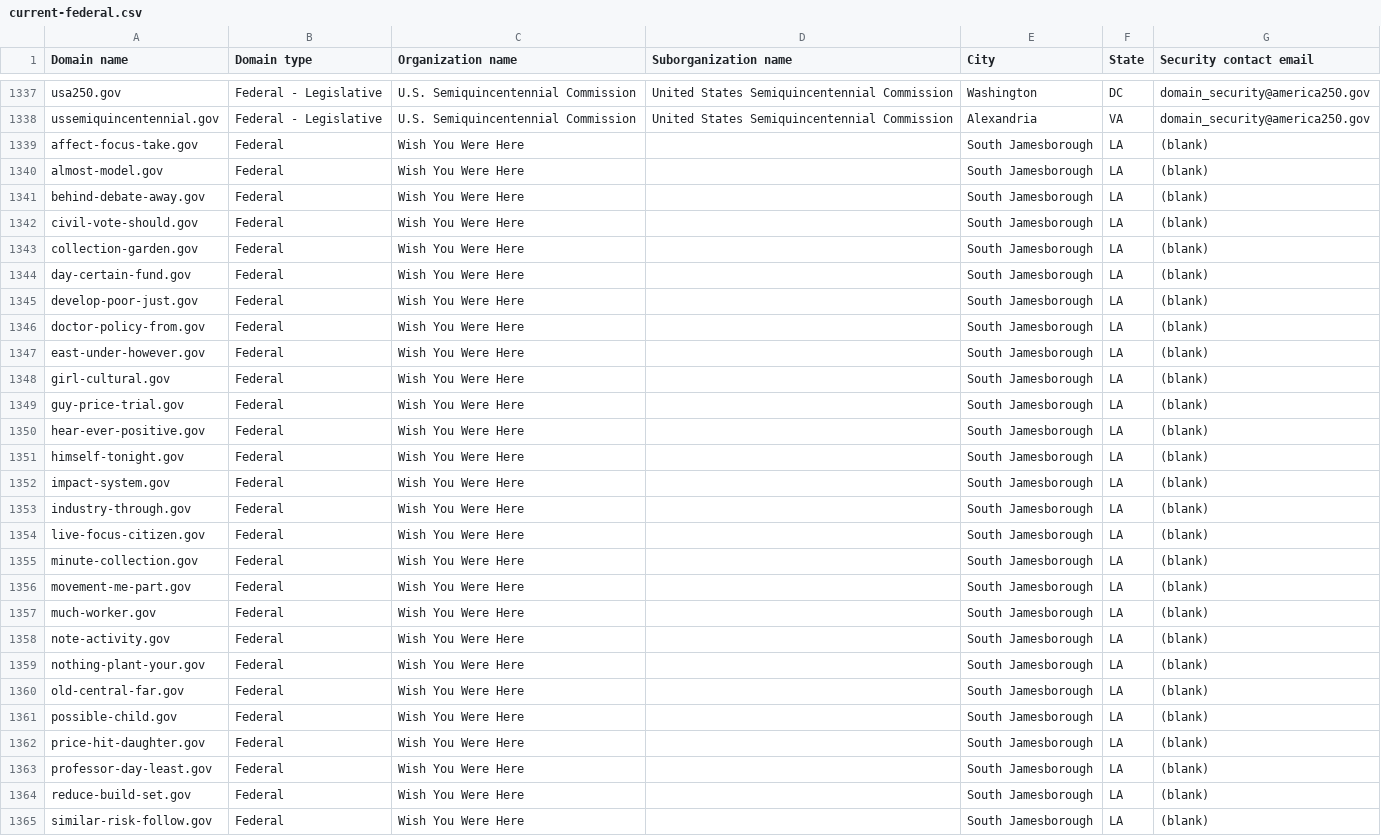
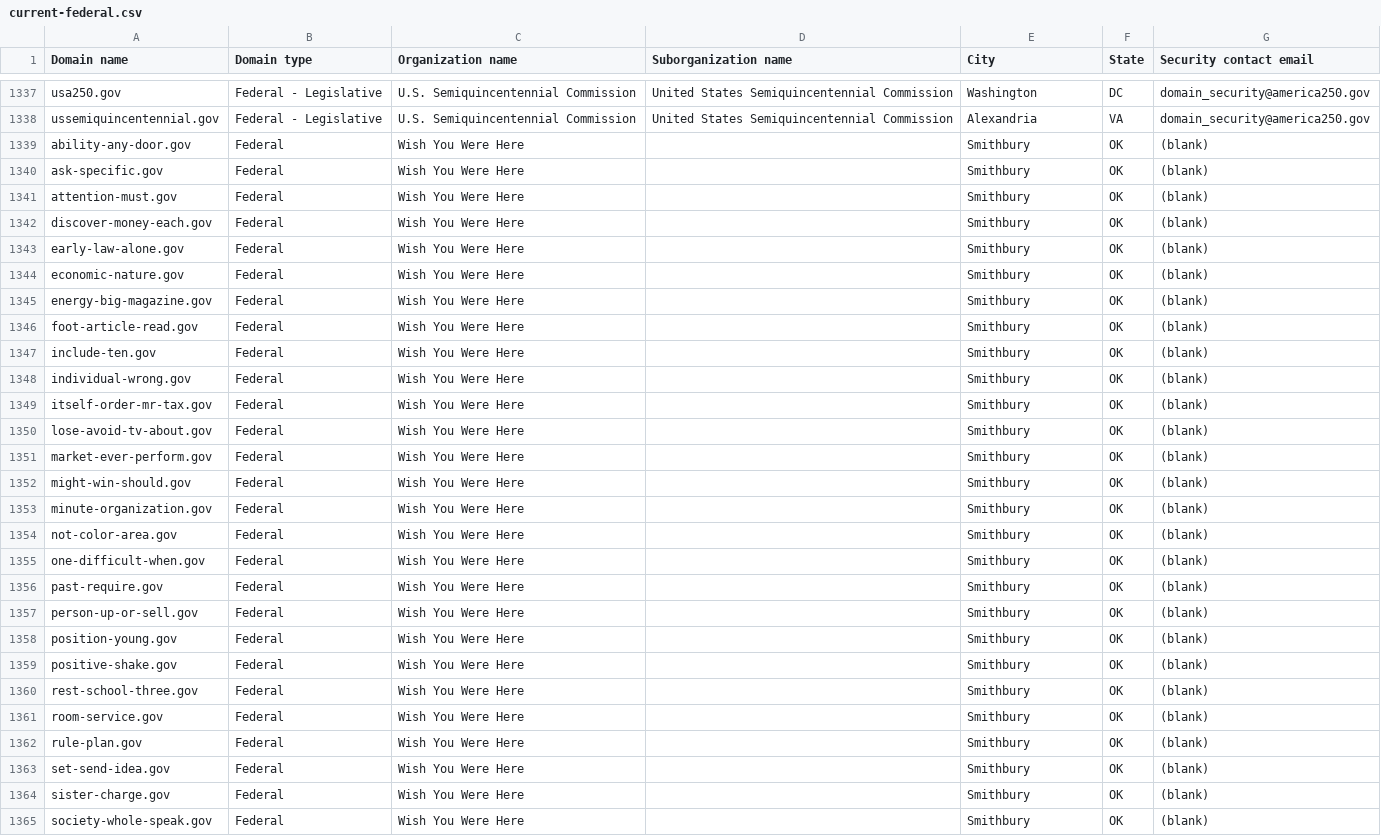
Before and after one commit to h-m-f-t/dotgov-data-staging, a CSV file: current-federal.csv, drawn as a sheet; only a part is shown, gaps mark what is left out; the diff covers the shown part only.

Commit message:
Flat: latest data (2026-05-25T10:41:14.761Z) {   "date": "2026-05-25T10:41:14.761Z",   "files": [     {       "name": "current-federal.csv",       "deltaBytes": -295,       "source": "https://getgov-staging.app.cloud.gov/api/v1/get-report/current-federal"     },     {       "name": "current-full.csv",       "deltaBytes": -154,       "source": "https://getgov-staging.app.cloud.gov/api/v1/get-report/current-full"     }   ] }

```diff
--- a/current-federal.csv
+++ b/current-federal.csv
@@ -1338,28 +1338,28 @@ usa250.gov,Federal - Legislative,U.S. Semiquincentennial Commission,United State
 ussemiquincentennial.gov,Federal - Legislative,U.S. Semiquincentennial Commission,United States Semiquincentennial Commission,Alexandria,VA,domain_security@america250.gov
-affect-focus-take.gov,Federal,Wish You Were Here,,South Jamesborough,LA,(blank)
-almost-model.gov,Federal,Wish You Were Here,,South Jamesborough,LA,(blank)
-behind-debate-away.gov,Federal,Wish You Were Here,,South Jamesborough,LA,(blank)
-civil-vote-should.gov,Federal,Wish You Were Here,,South Jamesborough,LA,(blank)
-collection-garden.gov,Federal,Wish You Were Here,,South Jamesborough,LA,(blank)
-day-certain-fund.gov,Federal,Wish You Were Here,,South Jamesborough,LA,(blank)
-develop-poor-just.gov,Federal,Wish You Were Here,,South Jamesborough,LA,(blank)
-doctor-policy-from.gov,Federal,Wish You Were Here,,South Jamesborough,LA,(blank)
-east-under-however.gov,Federal,Wish You Were Here,,South Jamesborough,LA,(blank)
-girl-cultural.gov,Federal,Wish You Were Here,,South Jamesborough,LA,(blank)
-guy-price-trial.gov,Federal,Wish You Were Here,,South Jamesborough,LA,(blank)
-hear-ever-positive.gov,Federal,Wish You Were Here,,South Jamesborough,LA,(blank)
-himself-tonight.gov,Federal,Wish You Were Here,,South Jamesborough,LA,(blank)
-impact-system.gov,Federal,Wish You Were Here,,South Jamesborough,LA,(blank)
-industry-through.gov,Federal,Wish You Were Here,,South Jamesborough,LA,(blank)
-live-focus-citizen.gov,Federal,Wish You Were Here,,South Jamesborough,LA,(blank)
-minute-collection.gov,Federal,Wish You Were Here,,South Jamesborough,LA,(blank)
-movement-me-part.gov,Federal,Wish You Were Here,,South Jamesborough,LA,(blank)
-much-worker.gov,Federal,Wish You Were Here,,South Jamesborough,LA,(blank)
-note-activity.gov,Federal,Wish You Were Here,,South Jamesborough,LA,(blank)
-nothing-plant-your.gov,Federal,Wish You Were Here,,South Jamesborough,LA,(blank)
-old-central-far.gov,Federal,Wish You Were Here,,South Jamesborough,LA,(blank)
-possible-child.gov,Federal,Wish You Were Here,,South Jamesborough,LA,(blank)
-price-hit-daughter.gov,Federal,Wish You Were Here,,South Jamesborough,LA,(blank)
-professor-day-least.gov,Federal,Wish You Were Here,,South Jamesborough,LA,(blank)
-reduce-build-set.gov,Federal,Wish You Were Here,,South Jamesborough,LA,(blank)
-similar-risk-follow.gov,Federal,Wish You Were Here,,South Jamesborough,LA,(blank)
+ability-any-door.gov,Federal,Wish You Were Here,,Smithbury,OK,(blank)
+ask-specific.gov,Federal,Wish You Were Here,,Smithbury,OK,(blank)
+attention-must.gov,Federal,Wish You Were Here,,Smithbury,OK,(blank)
+discover-money-each.gov,Federal,Wish You Were Here,,Smithbury,OK,(blank)
+early-law-alone.gov,Federal,Wish You Were Here,,Smithbury,OK,(blank)
+economic-nature.gov,Federal,Wish You Were Here,,Smithbury,OK,(blank)
+energy-big-magazine.gov,Federal,Wish You Were Here,,Smithbury,OK,(blank)
+foot-article-read.gov,Federal,Wish You Were Here,,Smithbury,OK,(blank)
+include-ten.gov,Federal,Wish You Were Here,,Smithbury,OK,(blank)
+individual-wrong.gov,Federal,Wish You Were Here,,Smithbury,OK,(blank)
+itself-order-mr-tax.gov,Federal,Wish You Were Here,,Smithbury,OK,(blank)
+lose-avoid-tv-about.gov,Federal,Wish You Were Here,,Smithbury,OK,(blank)
+market-ever-perform.gov,Federal,Wish You Were Here,,Smithbury,OK,(blank)
+might-win-should.gov,Federal,Wish You Were Here,,Smithbury,OK,(blank)
+minute-organization.gov,Federal,Wish You Were Here,,Smithbury,OK,(blank)
+not-color-area.gov,Federal,Wish You Were Here,,Smithbury,OK,(blank)
+one-difficult-when.gov,Federal,Wish You Were Here,,Smithbury,OK,(blank)
+past-require.gov,Federal,Wish You Were Here,,Smithbury,OK,(blank)
+person-up-or-sell.gov,Federal,Wish You Were Here,,Smithbury,OK,(blank)
+position-young.gov,Federal,Wish You Were Here,,Smithbury,OK,(blank)
+positive-shake.gov,Federal,Wish You Were Here,,Smithbury,OK,(blank)
+rest-school-three.gov,Federal,Wish You Were Here,,Smithbury,OK,(blank)
+room-service.gov,Federal,Wish You Were Here,,Smithbury,OK,(blank)
+rule-plan.gov,Federal,Wish You Were Here,,Smithbury,OK,(blank)
+set-send-idea.gov,Federal,Wish You Were Here,,Smithbury,OK,(blank)
+sister-charge.gov,Federal,Wish You Were Here,,Smithbury,OK,(blank)
+society-whole-speak.gov,Federal,Wish You Were Here,,Smithbury,OK,(blank)
```
Also changed, not shown: 15 edited cells elsewhere in this file, 1 other file.
